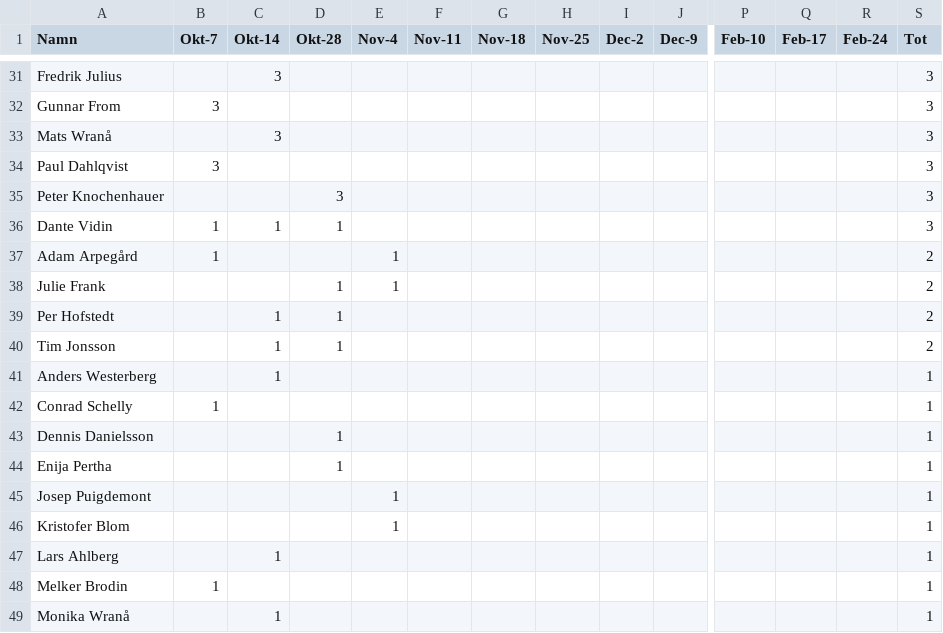
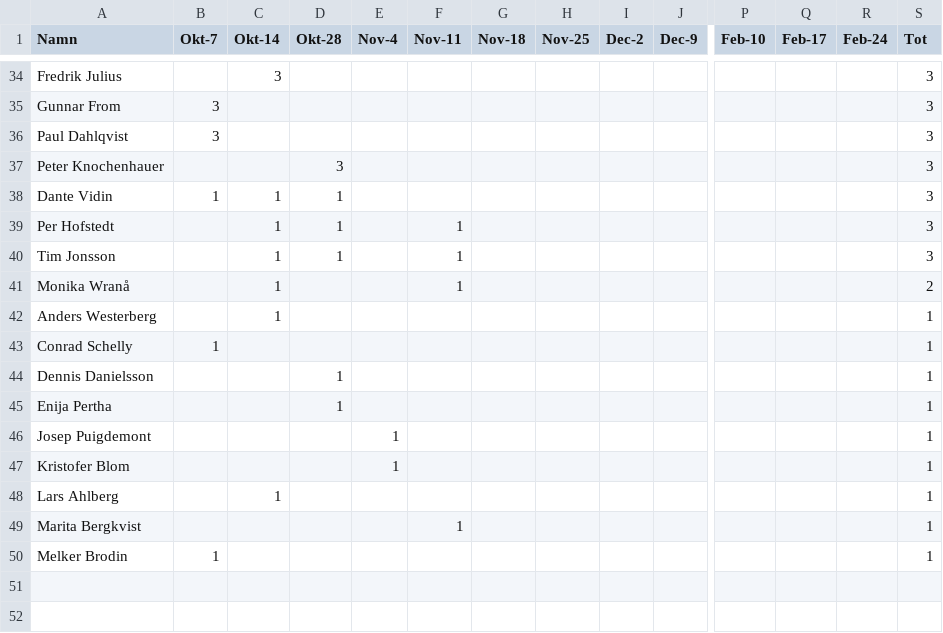
Before and after one commit to DahlPD/suck, a CSV file: onsdagsligan26-27.csv, drawn as a sheet; only a part is shown, gaps mark what is left out; removed rows and columns are numbered as before the commit, all else as after; rows hold the shown columns only; the diff covers the shown part only; the diff names each change by its address in the sheet, - before the commit and + after, or states it on an @@ line.

```diff
--- a/onsdagsligan26-27.csv
+++ b/onsdagsligan26-27.csv
-row 33: Mats Wranå |  | 3 |  |  |  |  |  |  |  |  |  |  | 3
-row 37: Adam Arpegård | 1 |  |  | 1 |  |  |  |  |  |  |  |  | 2
-row 38: Julie Frank |  |  | 1 | 1 |  |  |  |  |  |  |  |  | 2
-F39:F40 (Nov-11): (empty)
+F39:F40 (Nov-11): 1
-S39:S40 (Tot): 2
+S39:S40 (Tot): 3
+row 41: Monika Wranå |  | 1 |  |  | 1 |  |  |  |  |  |  |  | 2
+row 49: Marita Bergkvist |  |  |  |  | 1 |  |  |  |  |  |  |  | 1
-row 49: Monika Wranå |  | 1 |  |  |  |  |  |  |  |  |  |  | 1
```
Also changed, not shown: 14 added rows, 11 removed rows and 9 edited cells elsewhere in this file.
